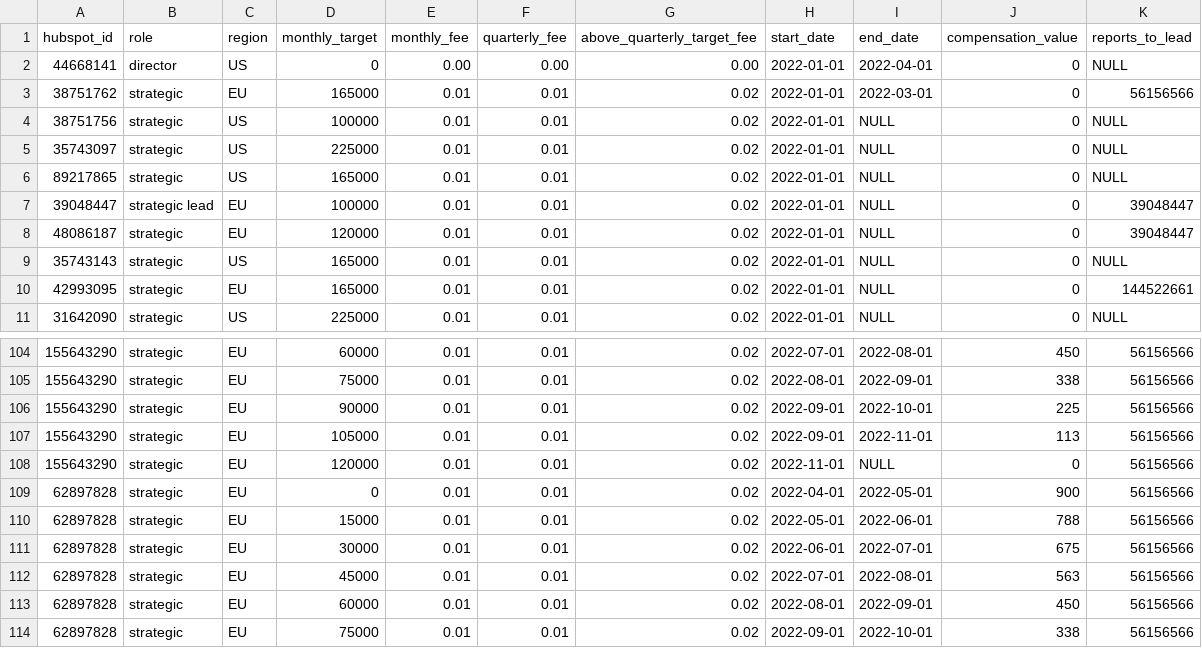
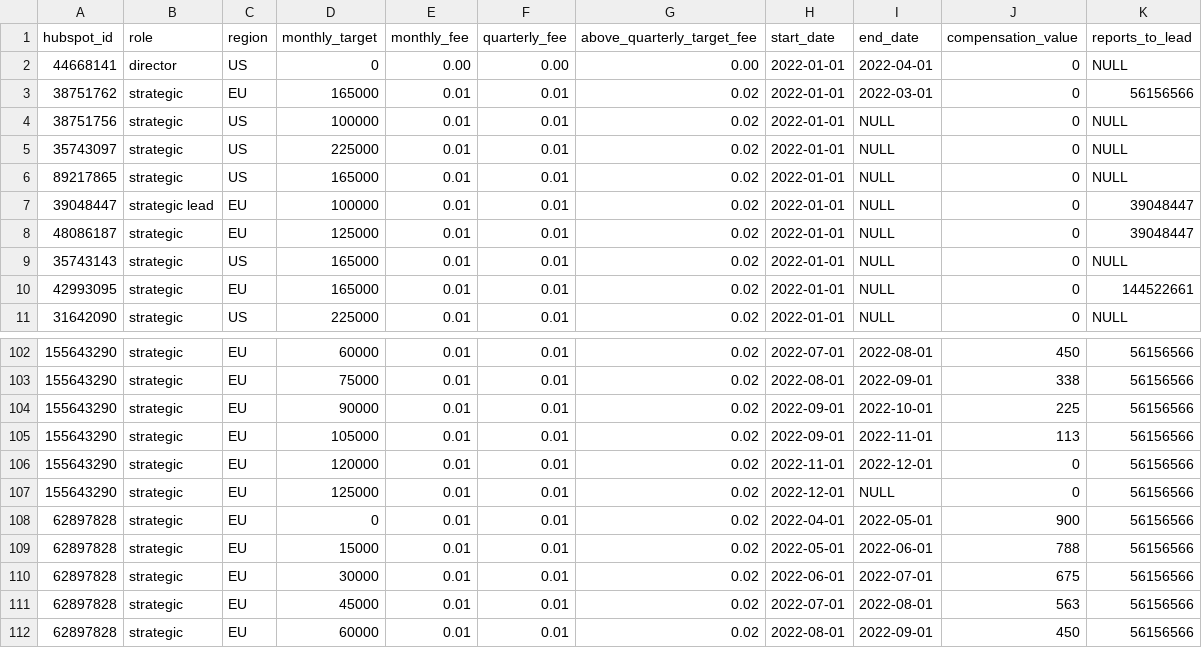
Before and after one commit to 3DHubs/dbt-core-network, a CSV file: data/seed_sales_targets.csv, drawn as a sheet; only a part is shown, gaps mark what is left out; the shorter side is filled out with more unchanged rows; the diff covers the shown part only.

Commit message:
Sales target update (#285)
* sales update

Co-authored-by: Jurien Groot <jurien@hubs.com>

```diff
--- a/data/seed_sales_targets.csv
+++ b/data/seed_sales_targets.csv
@@ -7,3 +7,3 @@ hubspot_id,role,region,monthly_target,monthly_fee,quarterly_fee,above_quarterly_
 39048447,strategic lead,EU,100000,0.01,0.01,0.02,2022-01-01,NULL,0,39048447
-48086187,strategic,EU,120000,0.01,0.01,0.02,2022-01-01,NULL,0,39048447
+48086187,strategic,EU,125000,0.01,0.01,0.02,2022-01-01,NULL,0,39048447
 35743143,strategic,US,165000,0.01,0.01,0.02,2022-01-01,NULL,0,NULL
@@ -107,3 +105,4 @@ hubspot_id,role,region,monthly_target,monthly_fee,quarterly_fee,above_quarterly_
 155643290,strategic,EU,105000,0.01,0.01,0.02,2022-09-01,2022-11-01,113,56156566
-155643290,strategic,EU,120000,0.01,0.01,0.02,2022-11-01,NULL,0,56156566
+155643290,strategic,EU,120000,0.01,0.01,0.02,2022-11-01,2022-12-01,0,56156566
+155643290,strategic,EU,125000,0.01,0.01,0.02,2022-12-01,NULL,0,56156566
 62897828,strategic,EU,0,0.01,0.01,0.02,2022-04-01,2022-05-01,900,56156566
```
Also changed, not shown: 12 added rows, 2 removed rows and 10 edited cells elsewhere in this file, 1 other file.
